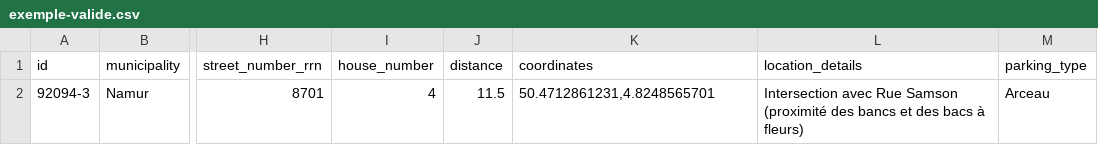
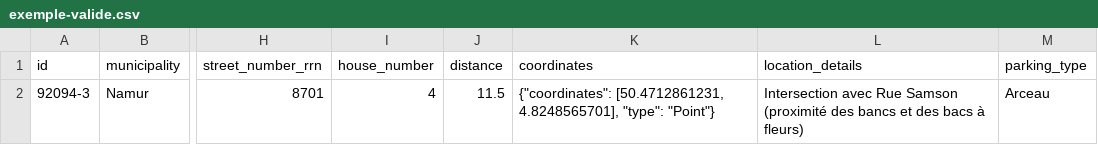
Before and after one commit to FuturoCite/standard-stationnements-velos, a CSV file: exemple-valide.csv, drawn as a sheet; only a part is shown, gaps mark what is left out; the diff names each change by its address in the sheet, - before the commit and + after, or states it on an @@ line.

Commit message:
Update exemple-valide.csv

```diff
--- a/exemple-valide.csv
+++ b/exemple-valide.csv
-K2 (coordinates): 50.4712861231,4.8248565701
+K2 (coordinates): {"coordinates": [50.4712861231, 4.8248565701], "type": "Point"}
```
